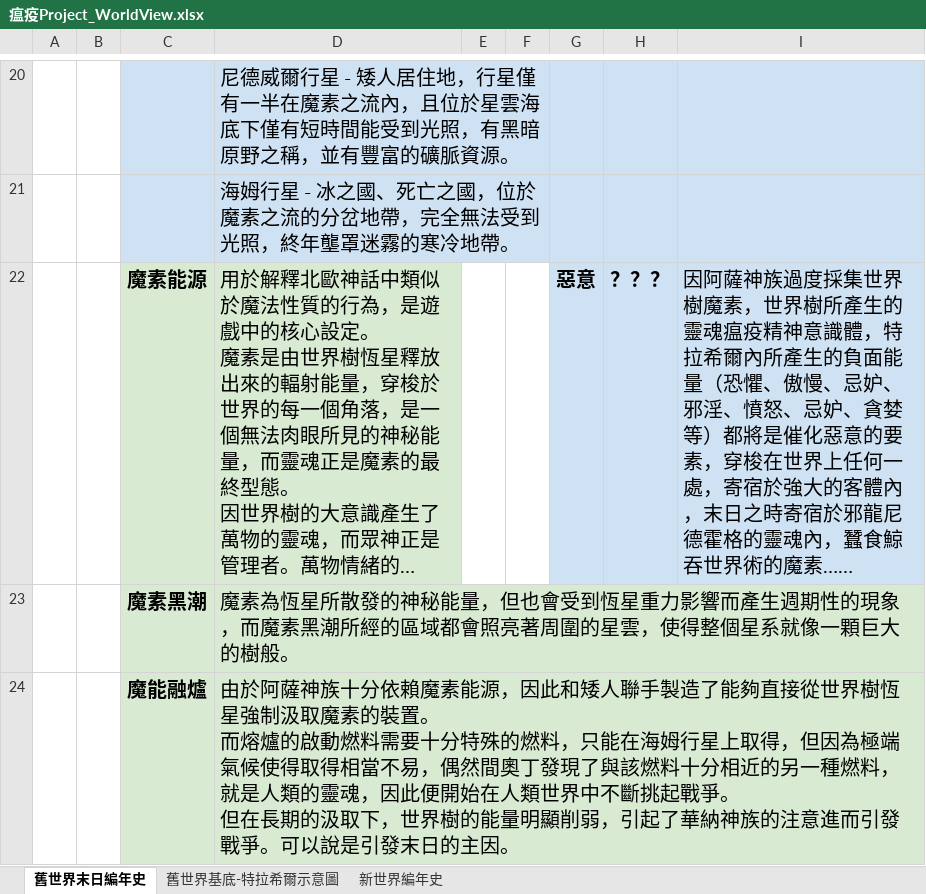
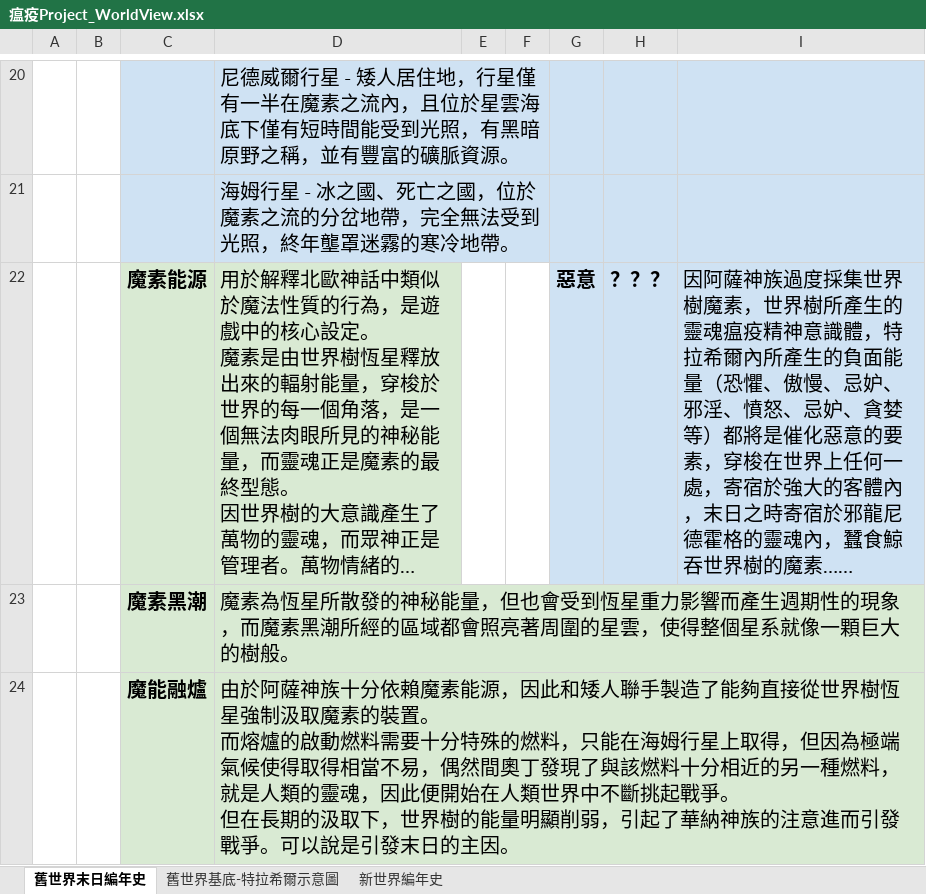
Before and after one commit to s11101133/Plague-Project-Document, an Excel workbook: 文案/瘟疫Project_WorldView.xlsx, sheet 舊世界末日編年史, drawn as a sheet; only a part is shown, gaps mark what is left out; long unchanged cells end in …; values as stored, in another font and other column widths than the file's, no borders; charts and pictures not drawn; the diff names each change by its address in the sheet, - before the commit and + after, or states it on an @@ line.

Commit message:
改錯字

```diff
--- a/文案/瘟疫Project_WorldView.xlsx (sheet 舊世界末日編年史)
+++ b/文案/瘟疫Project_WorldView.xlsx (sheet 舊世界末日編年史)
-I22: …鯨吞世界術的魔素……
+I22: …鯨吞世界樹的魔素……
```
